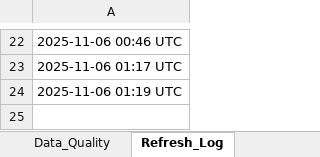
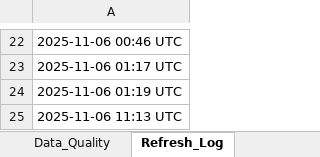
Before and after one commit to HuzeifKhan/Ecommerce-Finance-Analytics-Portfolio, an Excel workbook: 04_Excel/01_Data_Overview.xlsx, sheet Refresh_Log, drawn as a sheet; only a part is shown, gaps mark what is left out; values as stored, in another font and other column widths than the file's, no borders; the diff names each change by its address in the sheet, - before the commit and + after, or states it on an @@ line.

```diff
--- a/04_Excel/01_Data_Overview.xlsx (sheet Refresh_Log)
+++ b/04_Excel/01_Data_Overview.xlsx (sheet Refresh_Log)
+row 25: 2025-11-06 11:13 UTC
```
Also changed, not shown: sheet Summary, sheet Top_Products, sheet Monthly_Revenue, sheet Columns, sheet Data_Quality, 04_Excel/Dashboard_Notes.xlsx, 04_Excel/KPI_Snapshot.xlsx, 5 other files.
